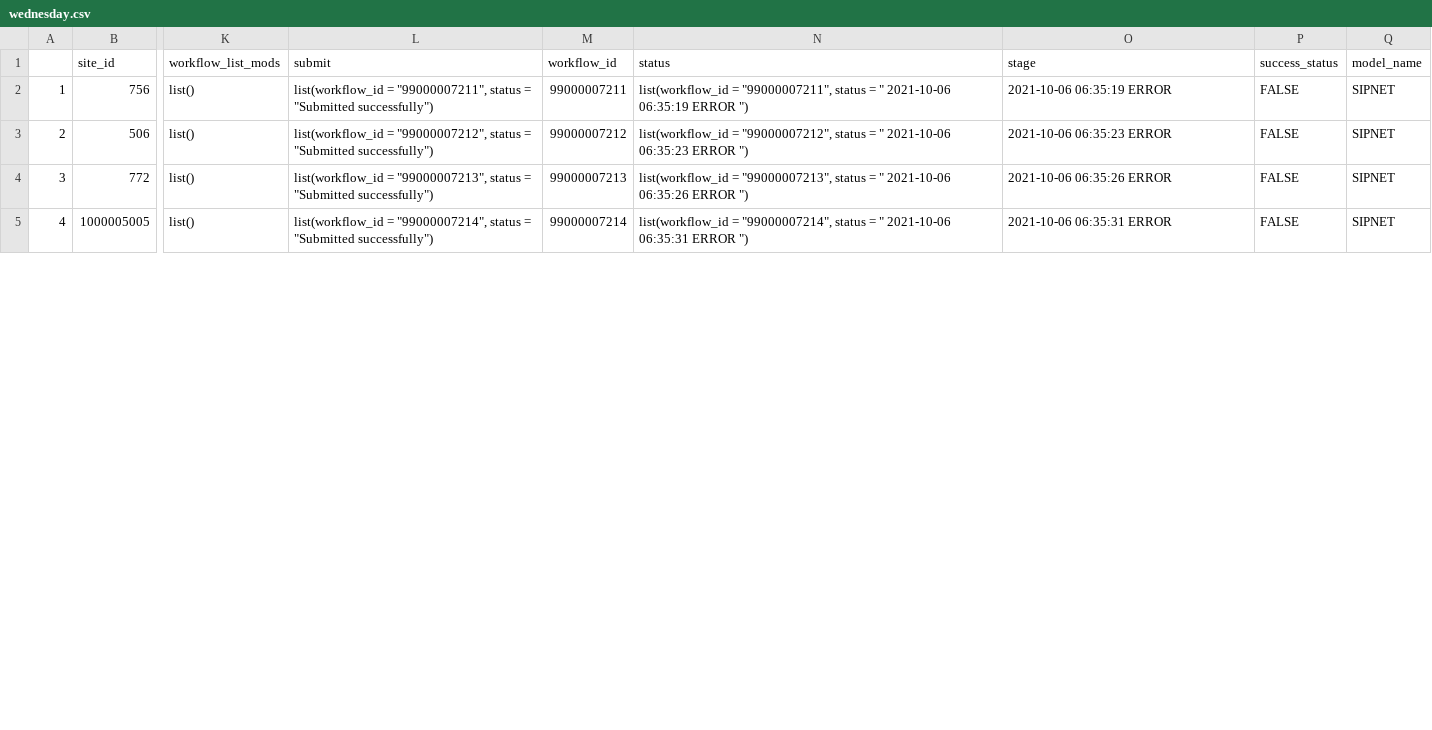
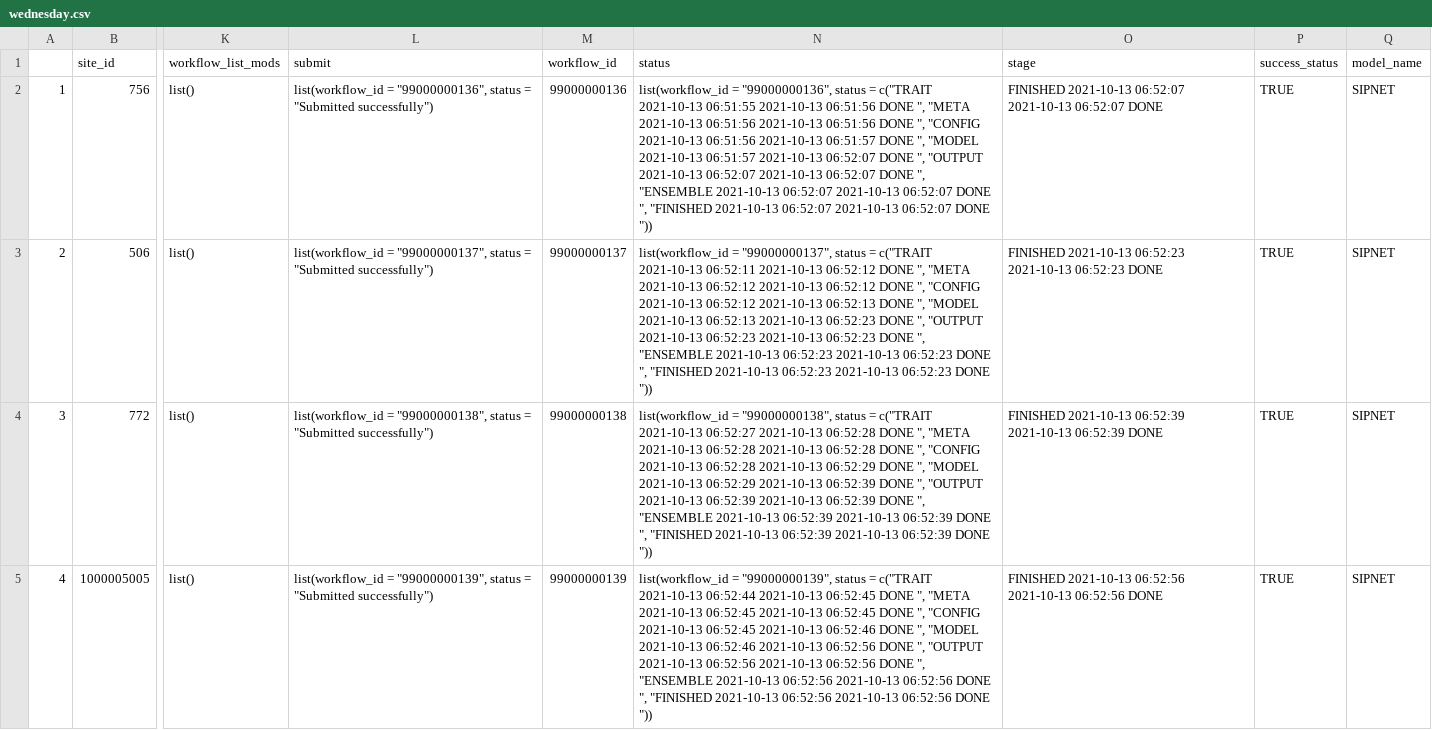
Before and after one commit to cryolune/pecan-status-board, a CSV file: data/wednesday.csv, drawn as a sheet; only a part is shown, gaps mark what is left out; the diff covers the shown part only; the diff names each change by its address in the sheet, - before the commit and + after, or states it on an @@ line.

Commit message:
Update Result

```diff
--- a/data/wednesday.csv
+++ b/data/wednesday.csv
-L2 (submit): list(workflow_id = "99000007211", status =…
+L2 (submit): list(workflow_id = "99000000136", status =…
-M2 (workflow_id): 99000007211
+M2 (workflow_id): 99000000136
-N2 (status): list(workflow_id = "99000007211", status = " 2021-10-06 06:35:19 ERROR ")
+N2 (status): list(workflow_id = "99000000136", status = c("TRAIT 2021-10-13 06:51:55 2021-10-13 06:51:56 DONE ", "META 2021-10-13 06:51:56 2021-10-13 06:51:56 DONE ", "CONFIG 2021-10-13 06:51:56 2021-10-13 06:51:57 DONE ", "MODEL 2021-10-13 06:51:57 2021-10-13 06:52:07 DONE ", "OUTPUT 2021-10-13 06:52:07 2021-10-13 06:52:07 DONE ", "ENSEMBLE 2021-10-13 06:52:07 2021-10-13 06:52:07 DONE ", "FINISHED 2021-10-13 06:52:07 2021-10-13 06:52:07 DONE "))
-O2 (stage): 2021-10-06 06:35:19 ERROR
+O2 (stage): FINISHED 2021-10-13 06:52:07 2021-10-13 06:52:07 DONE
-P2:P5 (success_status): FALSE
+P2:P5 (success_status): TRUE
-L3 (submit): list(workflow_id = "99000007212", status =…
+L3 (submit): list(workflow_id = "99000000137", status =…
-M3 (workflow_id): 99000007212
+M3 (workflow_id): 99000000137
-N3 (status): list(workflow_id = "99000007212", status = " 2021-10-06 06:35:23 ERROR ")
+N3 (status): list(workflow_id = "99000000137", status = c("TRAIT 2021-10-13 06:52:11 2021-10-13 06:52:12 DONE ", "META 2021-10-13 06:52:12 2021-10-13 06:52:12 DONE ", "CONFIG 2021-10-13 06:52:12 2021-10-13 06:52:13 DONE ", "MODEL 2021-10-13 06:52:13 2021-10-13 06:52:23 DONE ", "OUTPUT 2021-10-13 06:52:23 2021-10-13 06:52:23 DONE ", "ENSEMBLE 2021-10-13 06:52:23 2021-10-13 06:52:23 DONE ", "FINISHED 2021-10-13 06:52:23 2021-10-13 06:52:23 DONE "))
-O3 (stage): 2021-10-06 06:35:23 ERROR
+O3 (stage): FINISHED 2021-10-13 06:52:23 2021-10-13 06:52:23 DONE
-L4 (submit): list(workflow_id = "99000007213", status =…
+L4 (submit): list(workflow_id = "99000000138", status =…
-M4 (workflow_id): 99000007213
+M4 (workflow_id): 99000000138
-N4 (status): list(workflow_id = "99000007213", status = " 2021-10-06 06:35:26 ERROR ")
+N4 (status): list(workflow_id = "99000000138", status = c("TRAIT 2021-10-13 06:52:27 2021-10-13 06:52:28 DONE ", "META 2021-10-13 06:52:28 2021-10-13 06:52:28 DONE ", "CONFIG 2021-10-13 06:52:28 2021-10-13 06:52:29 DONE ", "MODEL 2021-10-13 06:52:29 2021-10-13 06:52:39 DONE ", "OUTPUT 2021-10-13 06:52:39 2021-10-13 06:52:39 DONE ", "ENSEMBLE 2021-10-13 06:52:39 2021-10-13 06:52:39 DONE ", "FINISHED 2021-10-13 06:52:39 2021-10-13 06:52:39 DONE "))
-O4 (stage): 2021-10-06 06:35:26 ERROR
+O4 (stage): FINISHED 2021-10-13 06:52:39 2021-10-13 06:52:39 DONE
-L5 (submit): list(workflow_id = "99000007214", status =…
+L5 (submit): list(workflow_id = "99000000139", status =…
-M5 (workflow_id): 99000007214
+M5 (workflow_id): 99000000139
-N5 (status): list(workflow_id = "99000007214", status = " 2021-10-06 06:35:31 ERROR ")
+N5 (status): list(workflow_id = "99000000139", status = c("TRAIT 2021-10-13 06:52:44 2021-10-13 06:52:45 DONE ", "META 2021-10-13 06:52:45 2021-10-13 06:52:45 DONE ", "CONFIG 2021-10-13 06:52:45 2021-10-13 06:52:46 DONE ", "MODEL 2021-10-13 06:52:46 2021-10-13 06:52:56 DONE ", "OUTPUT 2021-10-13 06:52:56 2021-10-13 06:52:56 DONE ", "ENSEMBLE 2021-10-13 06:52:56 2021-10-13 06:52:56 DONE ", "FINISHED 2021-10-13 06:52:56 2021-10-13 06:52:56 DONE "))
-O5 (stage): 2021-10-06 06:35:31 ERROR
+O5 (stage): FINISHED 2021-10-13 06:52:56 2021-10-13 06:52:56 DONE
```
Also changed, not shown: 101 edited cells elsewhere in this file.
